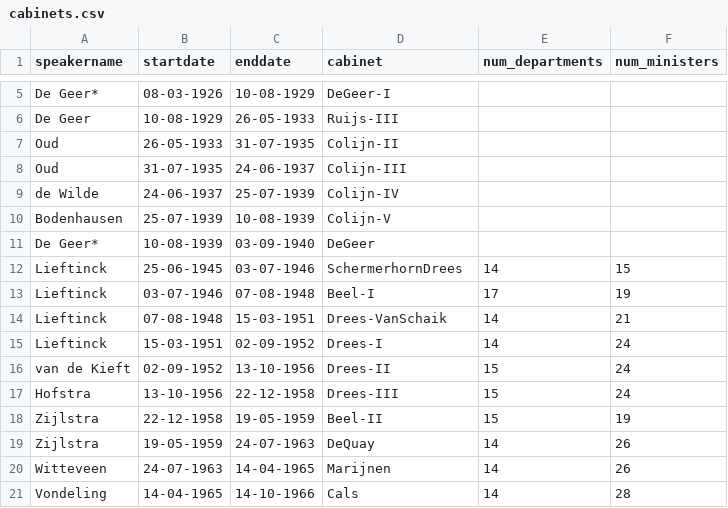
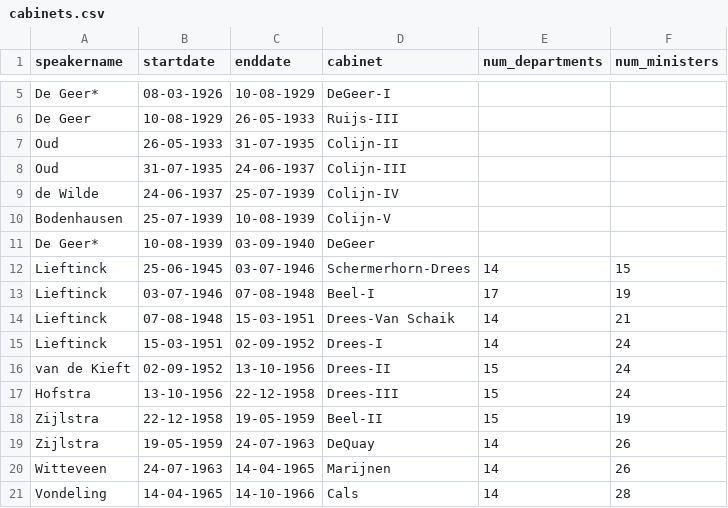
Before and after one commit to rubenros1795/linkage, a CSV file: helpers/cabinets.csv, drawn as a sheet; only a part is shown, gaps mark what is left out.

```diff
--- a/helpers/cabinets.csv
+++ b/helpers/cabinets.csv
@@ -11,5 +11,5 @@ Bodenhausen	25-07-1939	10-08-1939	Colijn-V
 De Geer*	10-08-1939	03-09-1940	DeGeer		
-Lieftinck	25-06-1945	03-07-1946	SchermerhornDrees	14	15
+Lieftinck	25-06-1945	03-07-1946	Schermerhorn-Drees	14	15
 Lieftinck	03-07-1946	07-08-1948	Beel-I	17	19
-Lieftinck	07-08-1948	15-03-1951	Drees-VanSchaik	14	21
+Lieftinck	07-08-1948	15-03-1951	Drees-Van Schaik	14	21
 Lieftinck	15-03-1951	02-09-1952	Drees-I	14	24
```
Also changed, not shown: 26 other files.
